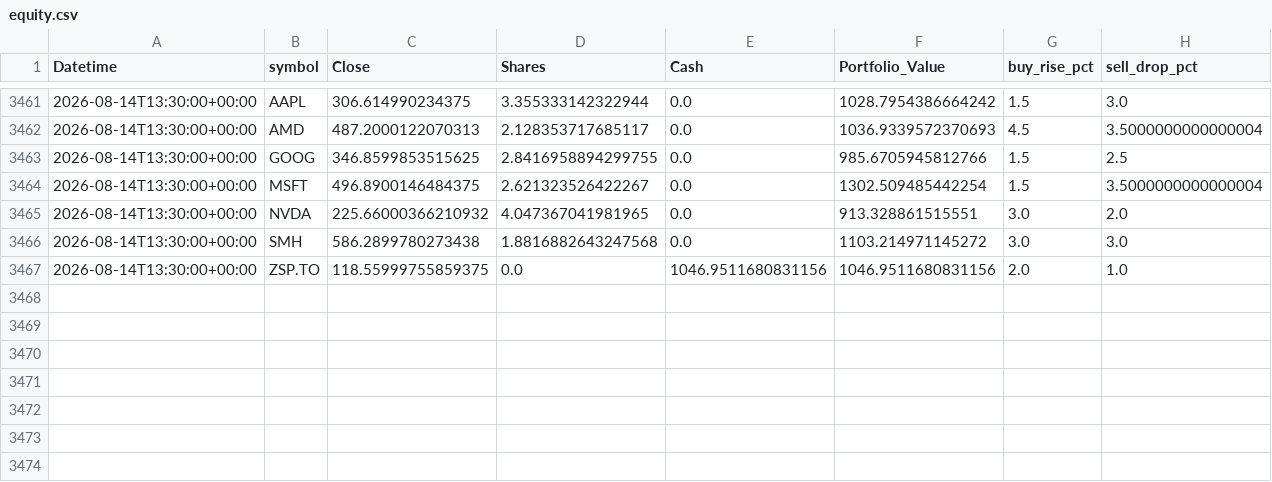
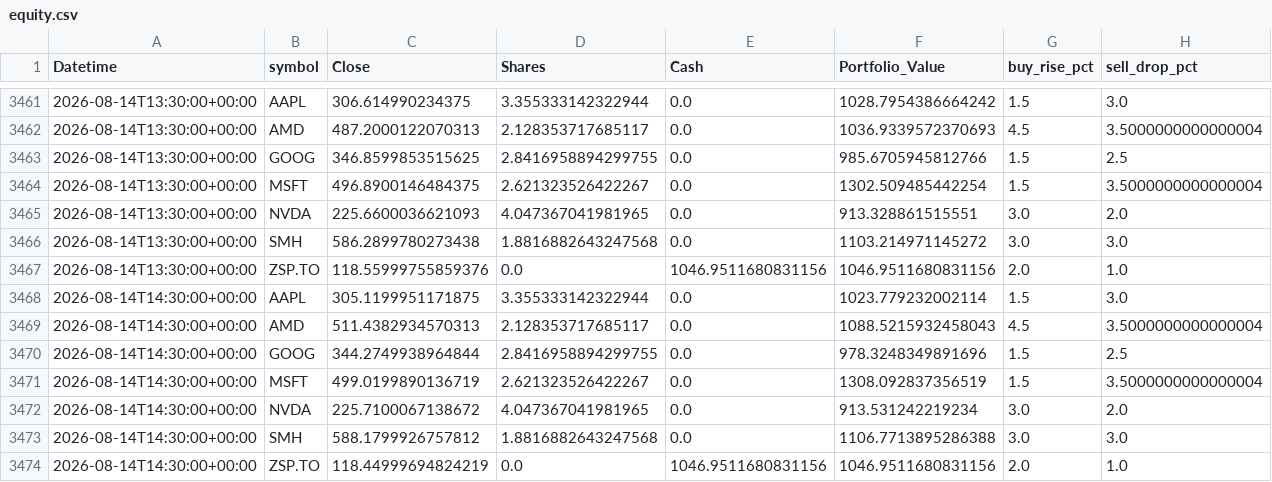
Before and after one commit to phungthien97/autonomous-trade-alerts, a CSV file: state/equity.csv, drawn as a sheet; only a part is shown, gaps mark what is left out.

```diff
--- a/state/equity.csv
+++ b/state/equity.csv
@@ -3464,4 +3464,11 @@ Datetime,symbol,Close,Shares,Cash,Portfolio_Value,buy_rise_pct,sell_drop_pct
 2026-08-14T13:30:00+00:00,MSFT,496.8900146484375,2.621323526422267,0.0,1302.509485442254,1.5,3.5000000000000004
-2026-08-14T13:30:00+00:00,NVDA,225.66000366210932,4.047367041981965,0.0,913.328861515551,3.0,2.0
+2026-08-14T13:30:00+00:00,NVDA,225.6600036621093,4.047367041981965,0.0,913.328861515551,3.0,2.0
 2026-08-14T13:30:00+00:00,SMH,586.2899780273438,1.8816882643247568,0.0,1103.214971145272,3.0,3.0
-2026-08-14T13:30:00+00:00,ZSP.TO,118.55999755859375,0.0,1046.9511680831156,1046.9511680831156,2.0,1.0
+2026-08-14T13:30:00+00:00,ZSP.TO,118.55999755859376,0.0,1046.9511680831156,1046.9511680831156,2.0,1.0
+2026-08-14T14:30:00+00:00,AAPL,305.1199951171875,3.355333142322944,0.0,1023.779232002114,1.5,3.0
+2026-08-14T14:30:00+00:00,AMD,511.4382934570313,2.128353717685117,0.0,1088.5215932458043,4.5,3.5000000000000004
+2026-08-14T14:30:00+00:00,GOOG,344.2749938964844,2.8416958894299755,0.0,978.3248349891696,1.5,2.5
+2026-08-14T14:30:00+00:00,MSFT,499.0199890136719,2.621323526422267,0.0,1308.092837356519,1.5,3.5000000000000004
+2026-08-14T14:30:00+00:00,NVDA,225.7100067138672,4.047367041981965,0.0,913.531242219234,3.0,2.0
+2026-08-14T14:30:00+00:00,SMH,588.1799926757812,1.8816882643247568,0.0,1106.7713895286388,3.0,3.0
+2026-08-14T14:30:00+00:00,ZSP.TO,118.44999694824219,0.0,1046.9511680831156,1046.9511680831156,2.0,1.0
```
Also changed, not shown: 1 other file.
